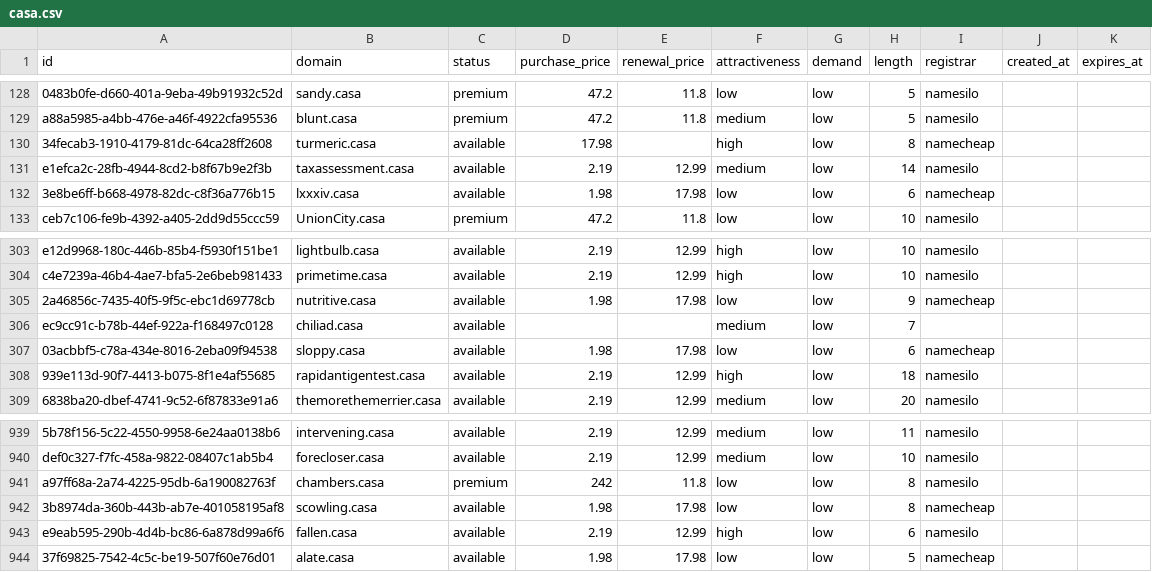
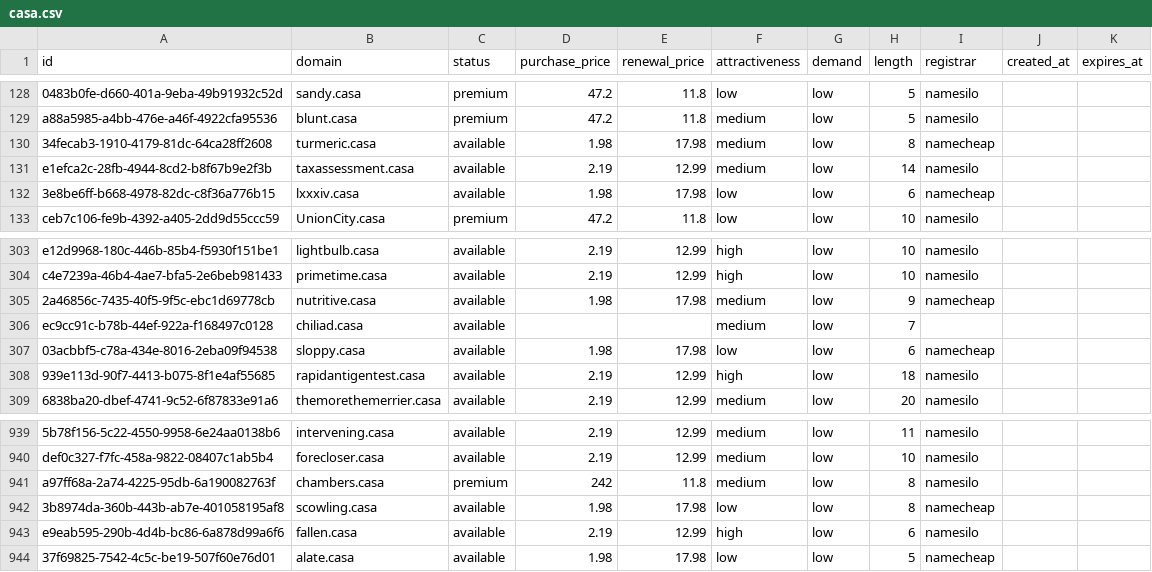
Before and after one commit to UniqueDomains/casa-oneword-domains, a CSV file: casa.csv, drawn as a sheet; only a part is shown, gaps mark what is left out; the diff names each change by its address in the sheet, - before the commit and + after, or states it on an @@ line.

Commit message:
Domains update

```diff
--- a/casa.csv
+++ b/casa.csv
-D130 (purchase_price): 17.98
+D130 (purchase_price): 1.98
-E130 (renewal_price): (empty)
+E130 (renewal_price): 17.98
-F130 (attractiveness): high
+F130 (attractiveness): medium
-F305 (attractiveness): low
+F305 (attractiveness): medium
-F941 (attractiveness): low
+F941 (attractiveness): medium
```
Also changed, not shown: 4 other files.
